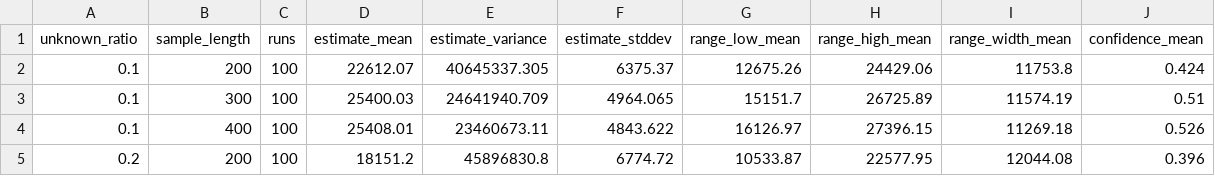
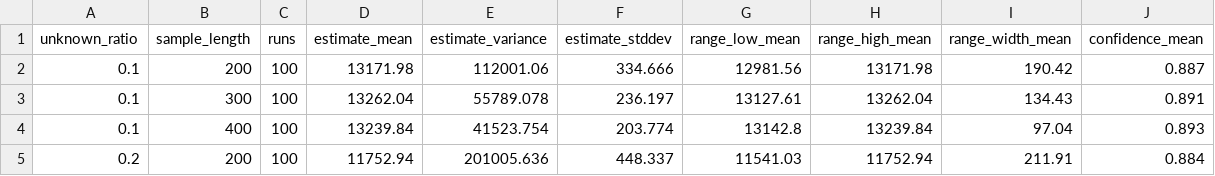
Before and after one commit to UserKei/vocab-estimator, a CSV file: reports/outputs/stability_summary.csv, drawn as a sheet; only a part is shown; the diff covers the shown part only.

```diff
--- a/reports/outputs/stability_summary.csv
+++ b/reports/outputs/stability_summary.csv
@@ -1,5 +1,5 @@
 unknown_ratio,sample_length,runs,estimate_mean,estimate_variance,estimate_stddev,range_low_mean,range_high_mean,range_width_mean,confidence_mean
-0.1,200,100,22612.07,40645337.305,6375.37,12675.26,24429.06,11753.8,0.424
-0.1,300,100,25400.03,24641940.709,4964.065,15151.7,26725.89,11574.19,0.51
-0.1,400,100,25408.01,23460673.11,4843.622,16126.97,27396.15,11269.18,0.526
-0.2,200,100,18151.2,45896830.8,6774.72,10533.87,22577.95,12044.08,0.396
+0.1,200,100,13171.98,112001.06,334.666,12981.56,13171.98,190.42,0.887
+0.1,300,100,13262.04,55789.078,236.197,13127.61,13262.04,134.43,0.891
+0.1,400,100,13239.84,41523.754,203.774,13142.8,13239.84,97.04,0.893
+0.2,200,100,11752.94,201005.636,448.337,11541.03,11752.94,211.91,0.884
```
Also changed, not shown: 35 edited cells elsewhere in this file, reports/outputs/learner_profiles.csv, reports/outputs/stability.csv, 12 other files.
